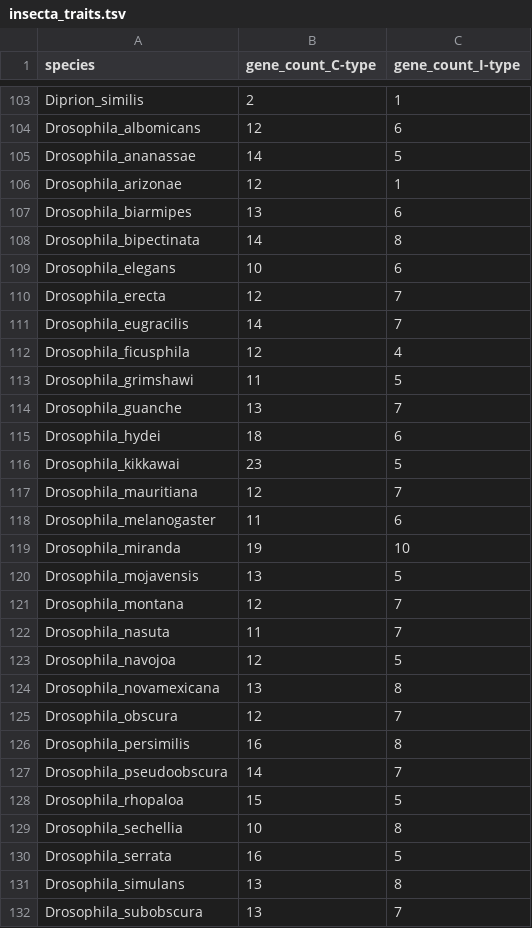
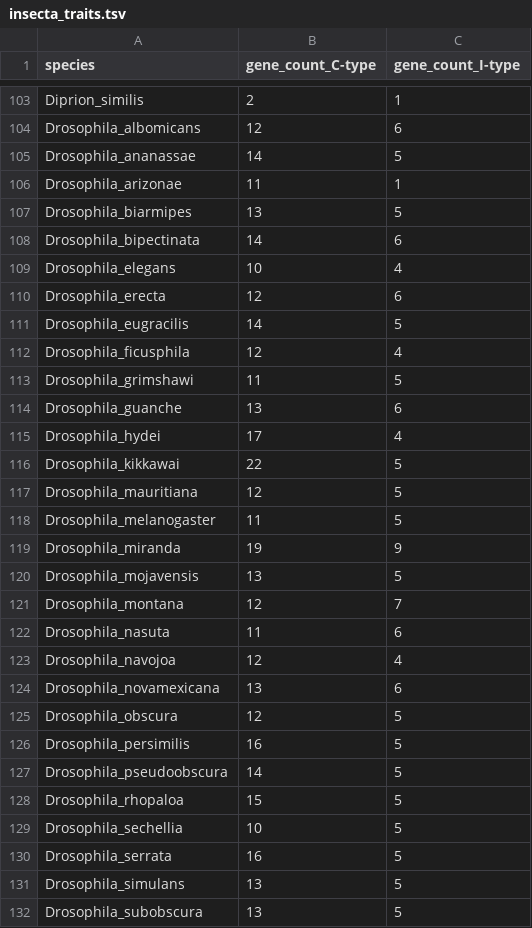
Before and after one commit to hector-romao/romao-lysozymes, a TSV file: Morans_I/data/insecta_traits.tsv, drawn as a sheet; only a part is shown, gaps mark what is left out; the diff covers the shown part only.

Commit message:
Modify gene counts in insecta_traits.tsv
Updated gene counts for various insect species in the dataset.

```diff
--- a/Morans_I/data/insecta_traits.tsv
+++ b/Morans_I/data/insecta_traits.tsv
@@ -105,28 +105,28 @@ Drosophila_albomicans	12	6
 Drosophila_ananassae	14	5
-Drosophila_arizonae	12	1
-Drosophila_biarmipes	13	6
-Drosophila_bipectinata	14	8
-Drosophila_elegans	10	6
-Drosophila_erecta	12	7
-Drosophila_eugracilis	14	7
+Drosophila_arizonae	11	1
+Drosophila_biarmipes	13	5
+Drosophila_bipectinata	14	6
+Drosophila_elegans	10	4
+Drosophila_erecta	12	6
+Drosophila_eugracilis	14	5
 Drosophila_ficusphila	12	4
 Drosophila_grimshawi	11	5
-Drosophila_guanche	13	7
-Drosophila_hydei	18	6
-Drosophila_kikkawai	23	5
-Drosophila_mauritiana	12	7
-Drosophila_melanogaster	11	6
-Drosophila_miranda	19	10
+Drosophila_guanche	13	6
+Drosophila_hydei	17	4
+Drosophila_kikkawai	22	5
+Drosophila_mauritiana	12	5
+Drosophila_melanogaster	11	5
+Drosophila_miranda	19	9
 Drosophila_mojavensis	13	5
 Drosophila_montana	12	7
-Drosophila_nasuta	11	7
-Drosophila_navojoa	12	5
-Drosophila_novamexicana	13	8
-Drosophila_obscura	12	7
-Drosophila_persimilis	16	8
-Drosophila_pseudoobscura	14	7
+Drosophila_nasuta	11	6
+Drosophila_navojoa	12	4
+Drosophila_novamexicana	13	6
+Drosophila_obscura	12	5
+Drosophila_persimilis	16	5
+Drosophila_pseudoobscura	14	5
 Drosophila_rhopaloa	15	5
-Drosophila_sechellia	10	8
+Drosophila_sechellia	10	5
 Drosophila_serrata	16	5
-Drosophila_simulans	13	8
-Drosophila_subobscura	13	7
+Drosophila_simulans	13	5
+Drosophila_subobscura	13	5
```
Also changed, not shown: 171 edited cells elsewhere in this file.
